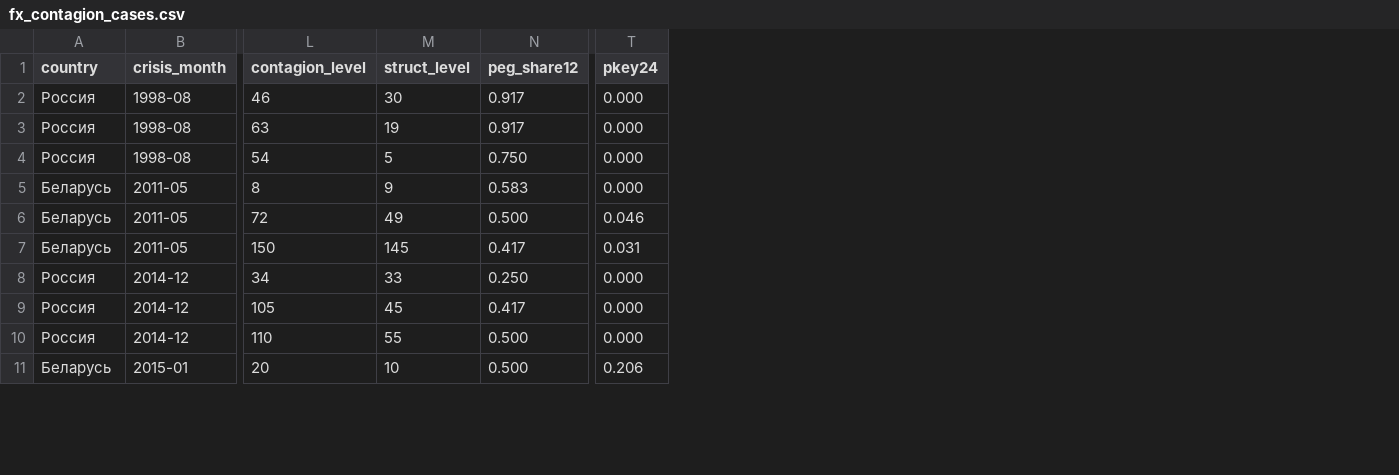
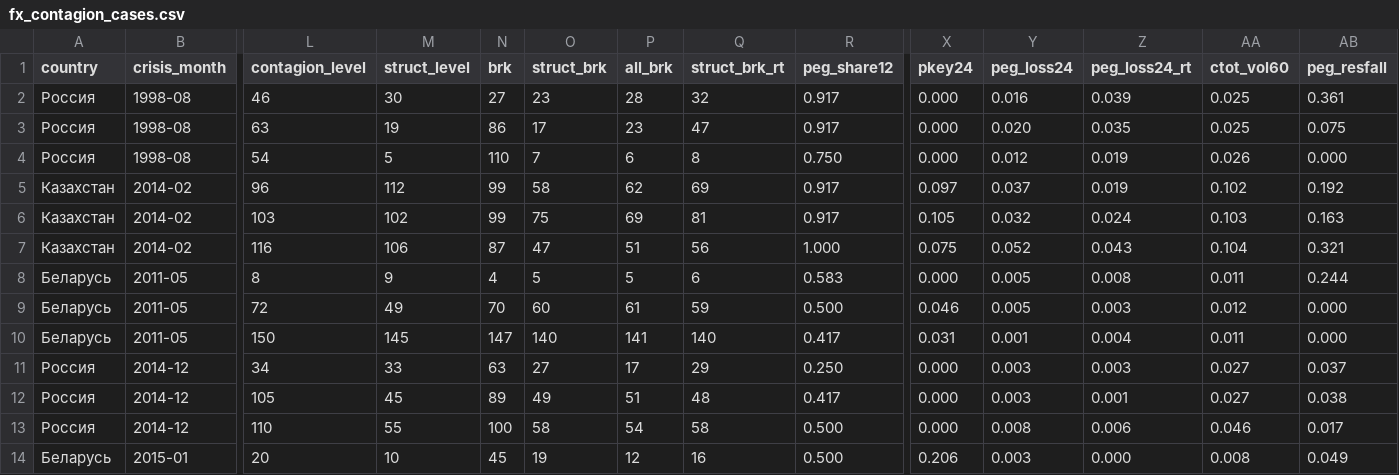
Before and after one commit to unicat-42/seldon, a CSV file: reports/fx_contagion_cases.csv, drawn as a sheet; only a part is shown, gaps mark what is left out; rows hold the shown columns only; the diff names each change by its address in the sheet, - before the commit and + after, or states it on an @@ line.

```diff
--- a/reports/fx_contagion_cases.csv
+++ b/reports/fx_contagion_cases.csv
+column N (brk), rows 2-4: 27 | 86 | 110; rows 8-14: 4 | 70 | 147 | 63 | 89 | 100 | 45
+column O (struct_brk), rows 2-4: 23 | 17 | 7; rows 8-14: 5 | 60 | 140 | 27 | 49 | 58 | 19
+column P (all_brk), rows 2-4: 28 | 23 | 6; rows 8-14: 5 | 61 | 141 | 17 | 51 | 54 | 12
+column Q (struct_brk_rt), rows 2-4: 32 | 47 | 8; rows 8-14: 6 | 59 | 140 | 29 | 48 | 58 | 16
+column Y (peg_loss24), rows 2-4: 0.016 | 0.020 | 0.012; rows 8-14: 0.005 | 0.005 | 0.001 | 0.003 | 0.003 | 0.008 | 0.003
+column Z (peg_loss24_rt), rows 2-4: 0.039 | 0.035 | 0.019; rows 8-14: 0.008 | 0.003 | 0.004 | 0.003 | 0.001 | 0.006 | 0.000
+column AA (ctot_vol60), rows 2-4: 0.025 | 0.025 | 0.026; rows 8-14: 0.011 | 0.012 | 0.011 | 0.027 | 0.027 | 0.046 | 0.008
+column AB (peg_resfall), rows 2-4: 0.361 | 0.075 | 0.000; rows 8-14: 0.244 | 0.000 | 0.000 | 0.037 | 0.038 | 0.017 | 0.049
+row 5: Казахстан | 2014-02 | 96 | 112 | 99 | 58 | 62 | 69 | 0.917 | 0.097 | 0.037 | 0.019 | 0.102 | 0.192
+row 6: Казахстан | 2014-02 | 103 | 102 | 99 | 75 | 69 | 81 | 0.917 | 0.105 | 0.032 | 0.024 | 0.103 | 0.163
+row 7: Казахстан | 2014-02 | 116 | 106 | 87 | 47 | 51 | 56 | 1.000 | 0.075 | 0.052 | 0.043 | 0.104 | 0.321
```
Also changed, not shown: reports/fx_contagion_coefficients.csv, 9 other files.
